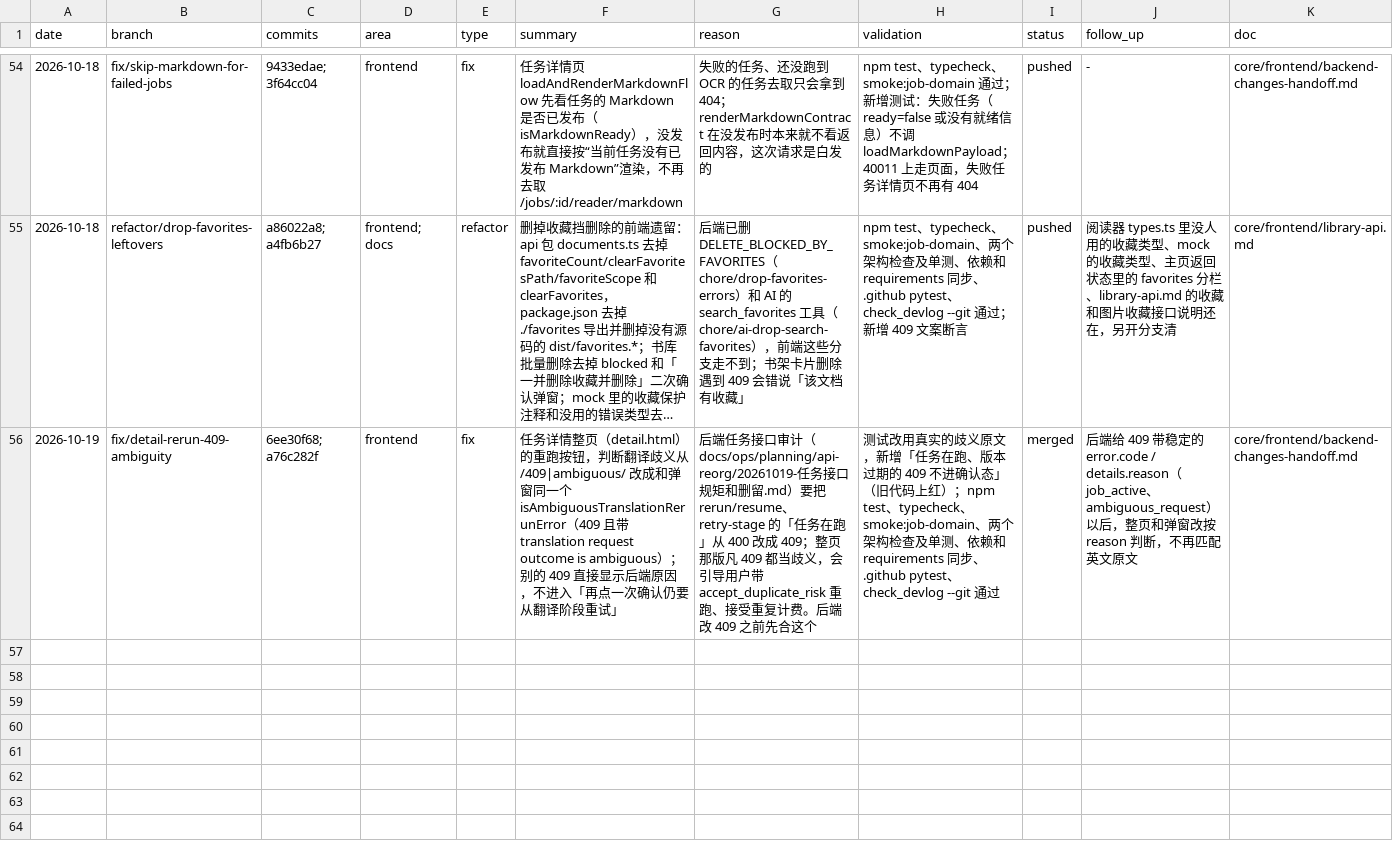
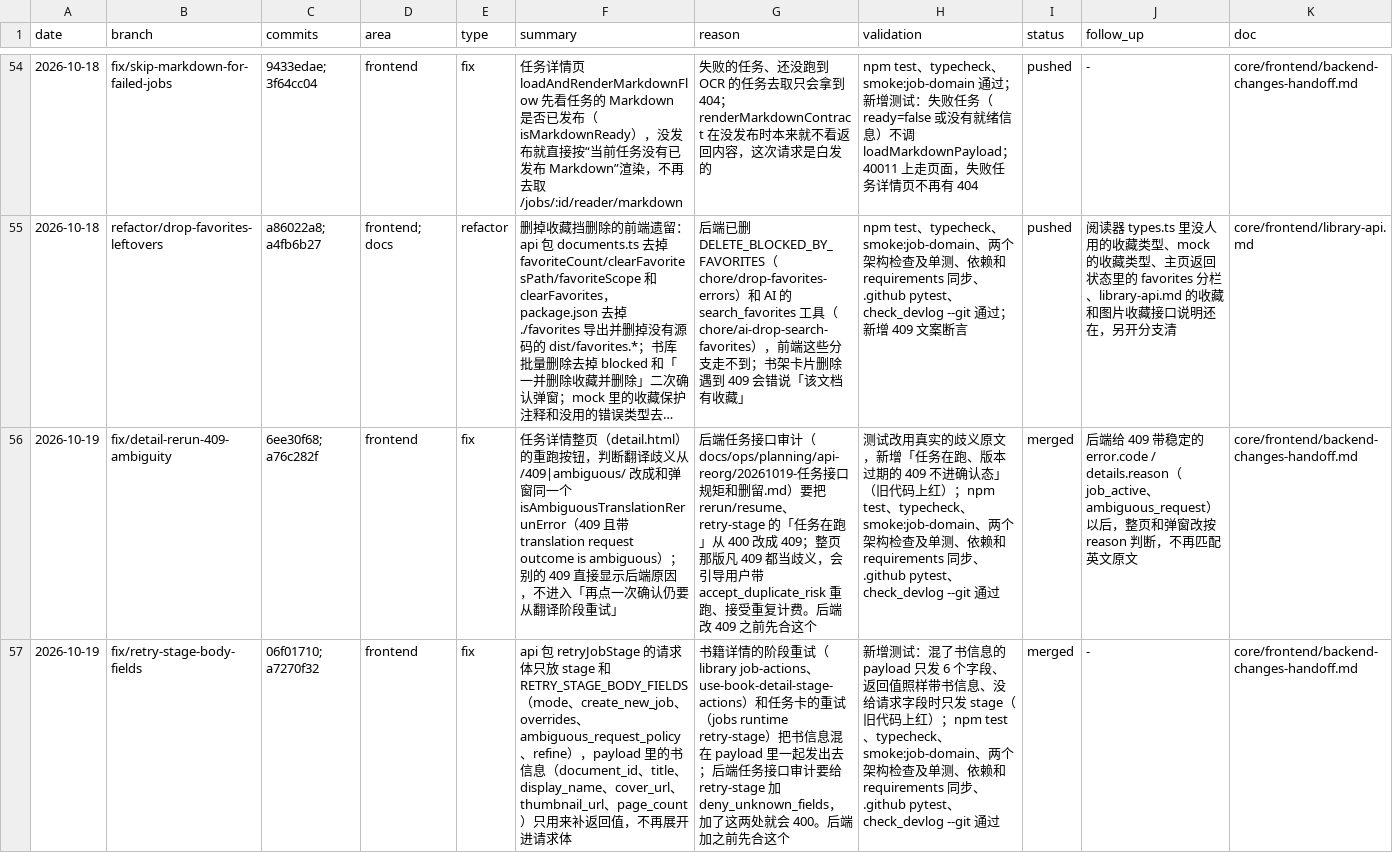
Before and after one commit to Su2uka/retain-pdf, a CSV file: docs/ops/devlog/2026-10.csv, drawn as a sheet; only a part is shown, gaps mark what is left out; long unchanged cells end in …; the diff names each change by its address in the sheet, - before the commit and + after, or states it on an @@ line.

```diff
--- a/docs/ops/devlog/2026-10.csv
+++ b/docs/ops/devlog/2026-10.csv
+row 57: 2026-10-19 | fix/retry-stage-body-fields | 06f01710; a7270f32 | frontend | fix | api 包 retryJobStage 的请求体只放 stage 和 RETRY_STAGE_BODY_FIELDS（mode、create_new_job、overrides、ambiguous_request_policy、refine），payload 里的书信息（document_id、title、display_name、cover_url、thumbnail_url、page_count）只用来补返回值，不再展开进请求体 | 书籍详情的阶段重试（library job-actions、use-book-detail-stage-actions）和任务卡的重试（jobs runtime retry-stage）把书信息混在 payload 里一起发出去；后端任务接口审计要给 retry-stage 加 deny_unknown_fields，加了这两处就会 400。后端加之前先合这个 | 新增测试：混了书信息的 payload 只发 6 个字段、返回值照样带书信息、没给请求字段时只发 stage（旧代码上红）；npm test、typecheck、smoke:job-domain、两个架构检查及单测、依赖和 requirements 同步、.github pytest、check_devlog --git 通过 | merged | - | core/frontend/backend-changes-handoff.md
```
